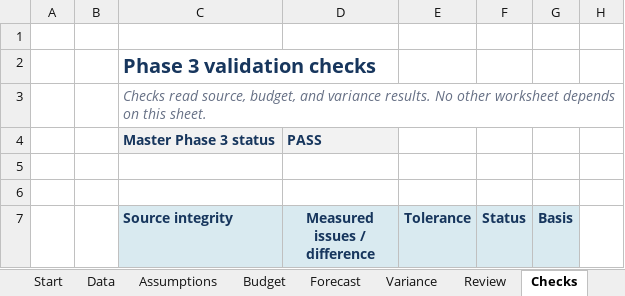
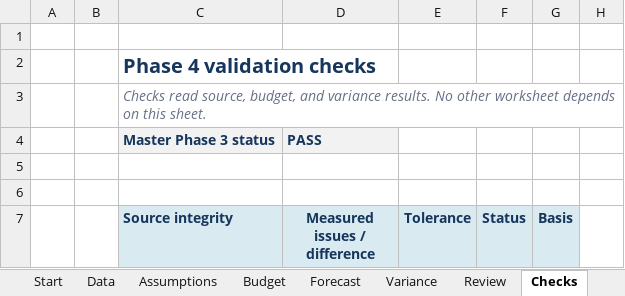
Before and after one commit to owencchapman24/palmetto-stay-fpa, an Excel workbook: model/Palmetto_Stay_FP&A_Model.xlsx, sheet Checks, drawn as a sheet; only a part is shown; values as stored, in another font and other column widths than the file's, no borders; conditional formats not drawn; the diff covers the shown part only; the diff names each change by its address in the sheet, - before the commit and + after, or states it on an @@ line.

```diff
--- a/model/Palmetto_Stay_FP&A_Model.xlsx (sheet Checks)
+++ b/model/Palmetto_Stay_FP&A_Model.xlsx (sheet Checks)
-C2 (Source integrity): Phase 3 validation checks
+C2 (Source integrity): Phase 4 validation checks
```
Also changed, not shown: 73 added rows elsewhere in this sheet, sheet Forecast, sheet Assumptions, sheet Start, sheet Review, formulas that keep their value, 4 other files.
